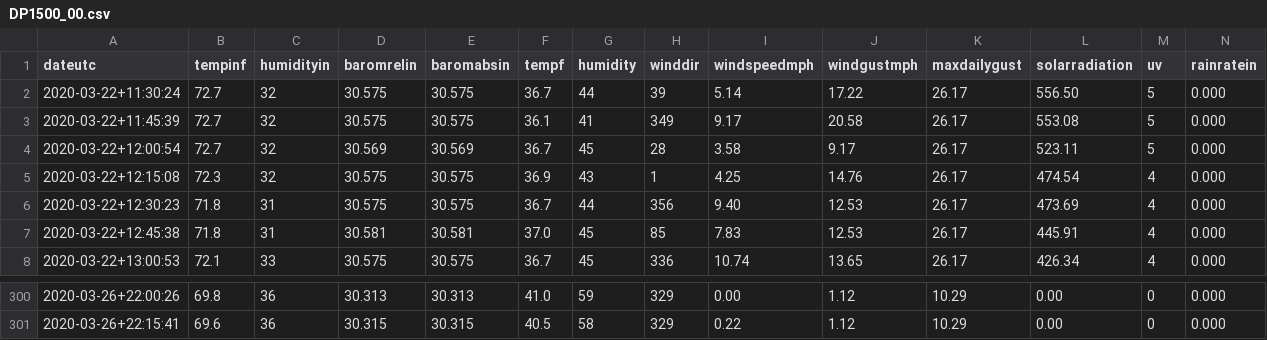
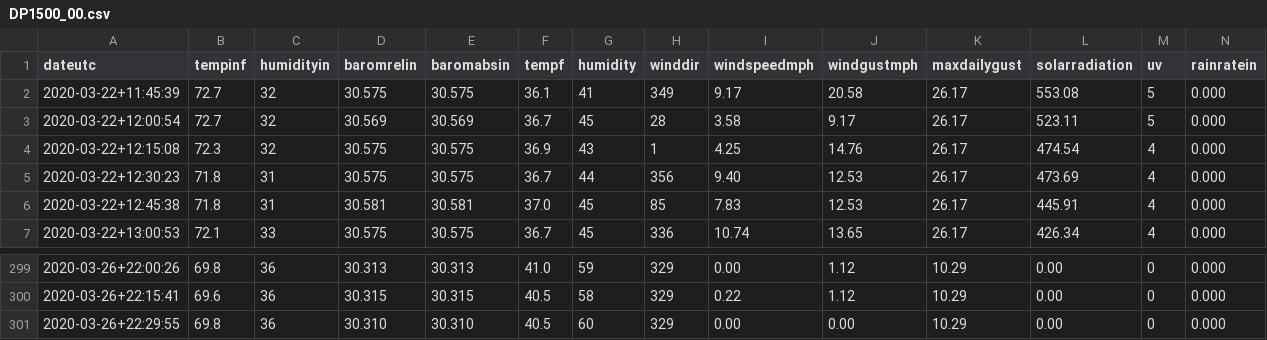
Before and after one commit to hrpunio/Nafisa, a CSV file: Weather/DP1500_00.csv, drawn as a sheet; only a part is shown, gaps mark what is left out; removed rows and columns are numbered as before the commit, all else as after; rows hold the shown columns only; the diff names each change by its address in the sheet, - before the commit and + after, or states it on an @@ line.

```diff
--- a/Weather/DP1500_00.csv
+++ b/Weather/DP1500_00.csv
-row 2: 2020-03-22+11:30:24 | 72.7 | 32 | 30.575 | 30.575 | 36.7 | 44 | 39 | 5.14 | 17.22 | 26.17 | 556.50 | 5 | 0.000
+row 301: 2020-03-26+22:29:55 | 69.8 | 36 | 30.310 | 30.310 | 40.5 | 60 | 329 | 0.00 | 0.00 | 10.29 | 0.00 | 0 | 0.000
```
Also changed, not shown: Weather/DP1500.csv.
